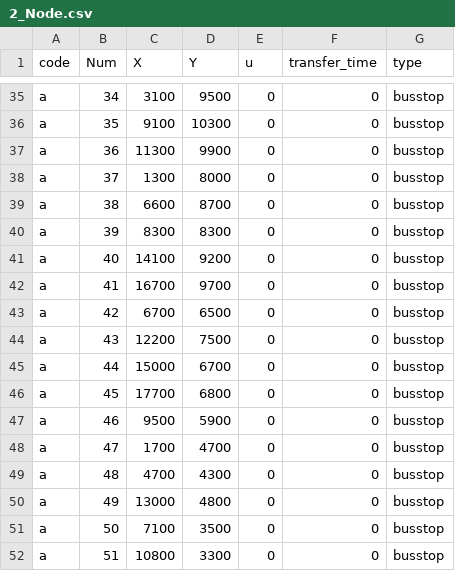
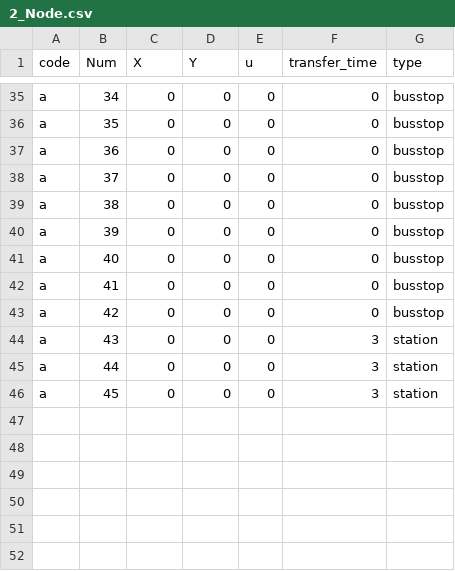
Before and after one commit to daydream89/FBNDP-MLTN, a CSV file: Debug/Input/2_Node.csv, drawn as a sheet; only a part is shown, gaps mark what is left out; the diff covers the shown part only; the diff names each change by its address in the sheet, - before the commit and + after, or states it on an @@ line.

```diff
--- a/Debug/Input/2_Node.csv
+++ b/Debug/Input/2_Node.csv
-C35 (X): 3100
+C35 (X): 0
-D35 (Y): 9500
+D35 (Y): 0
-C36 (X): 9100
+C36 (X): 0
-D36 (Y): 10300
+D36 (Y): 0
-C37 (X): 11300
+C37 (X): 0
-D37 (Y): 9900
+D37 (Y): 0
-C38 (X): 1300
+C38 (X): 0
-D38 (Y): 8000
+D38 (Y): 0
-C39 (X): 6600
+C39 (X): 0
-D39 (Y): 8700
+D39 (Y): 0
-C40 (X): 8300
+C40 (X): 0
-D40 (Y): 8300
+D40 (Y): 0
-C41 (X): 14100
+C41 (X): 0
-D41 (Y): 9200
+D41 (Y): 0
-C42 (X): 16700
+C42 (X): 0
-D42 (Y): 9700
+D42 (Y): 0
-C43 (X): 6700
+C43 (X): 0
-D43 (Y): 6500
+D43 (Y): 0
-C44 (X): 12200
+C44 (X): 0
-D44 (Y): 7500
+D44 (Y): 0
-F44:F46 (transfer_time): 0
+F44:F46 (transfer_time): 3
-G44:G46 (type): busstop
+G44:G46 (type): station
-C45 (X): 15000
+C45 (X): 0
-D45 (Y): 6700
+D45 (Y): 0
-C46 (X): 17700
+C46 (X): 0
-D46 (Y): 6800
+D46 (Y): 0
-row 47: a | 46 | 9500 | 5900 | 0 | 0 | busstop
-row 48: a | 47 | 1700 | 4700 | 0 | 0 | busstop
-row 49: a | 48 | 4700 | 4300 | 0 | 0 | busstop
-row 50: a | 49 | 13000 | 4800 | 0 | 0 | busstop
-row 51: a | 50 | 7100 | 3500 | 0 | 0 | busstop
-row 52: a | 51 | 10800 | 3300 | 0 | 0 | busstop
```
Also changed, not shown: 8 removed rows and 66 edited cells elsewhere in this file, Debug/Input/0_UserInput.csv, Debug/Input/1_Link.csv, 10 other files.
